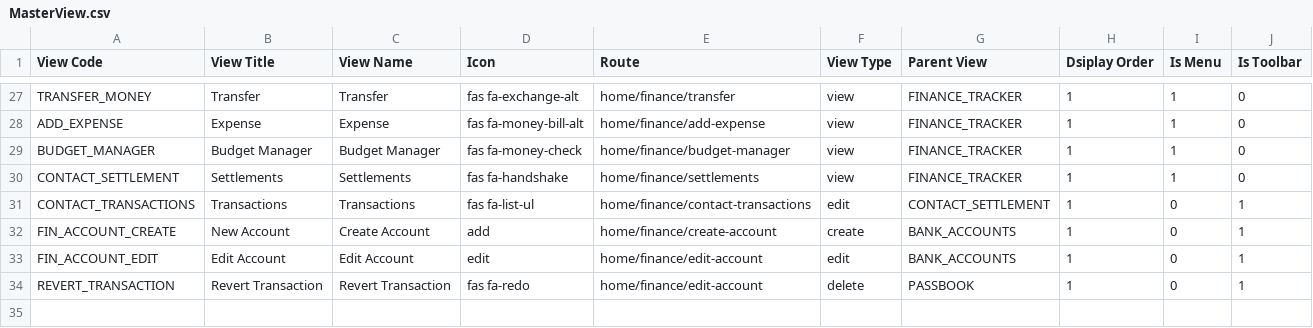
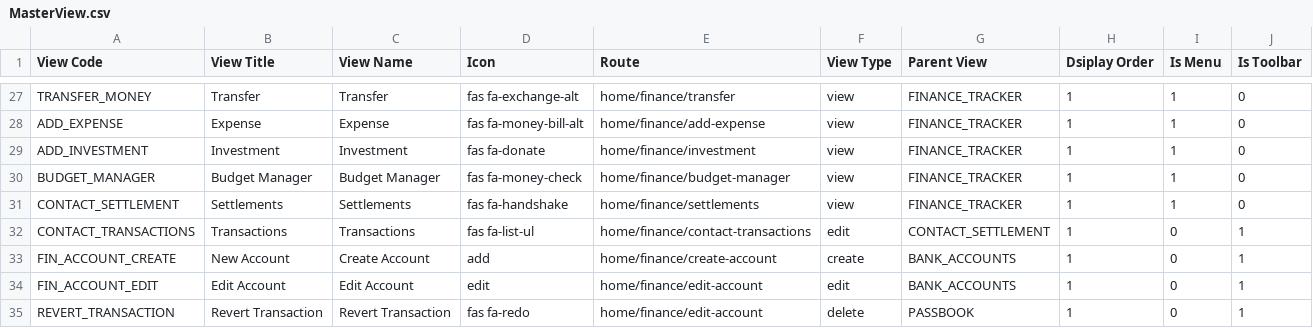
Before and after one commit to rohaanthakare/trackerng, a CSV file: src/assets/Data/BaseData/MasterView.csv, drawn as a sheet; only a part is shown, gaps mark what is left out.

```diff
--- a/src/assets/Data/BaseData/MasterView.csv
+++ b/src/assets/Data/BaseData/MasterView.csv
@@ -28,2 +28,3 @@ TRANSFER_MONEY,Transfer,Transfer,fas fa-exchange-alt,home/finance/transfer,view,
 ADD_EXPENSE,Expense,Expense,fas fa-money-bill-alt,home/finance/add-expense,view,FINANCE_TRACKER,1,1,0
+ADD_INVESTMENT,Investment,Investment,fas fa-donate,home/finance/investment,view,FINANCE_TRACKER,1,1,0
 BUDGET_MANAGER,Budget Manager,Budget Manager,fas fa-money-check,home/finance/budget-manager,view,FINANCE_TRACKER,1,1,0
```
Also changed, not shown: src/assets/Data/BaseData/MasterData.csv, src/assets/Data/BaseData/RolePermissions.csv, 15 other files.
